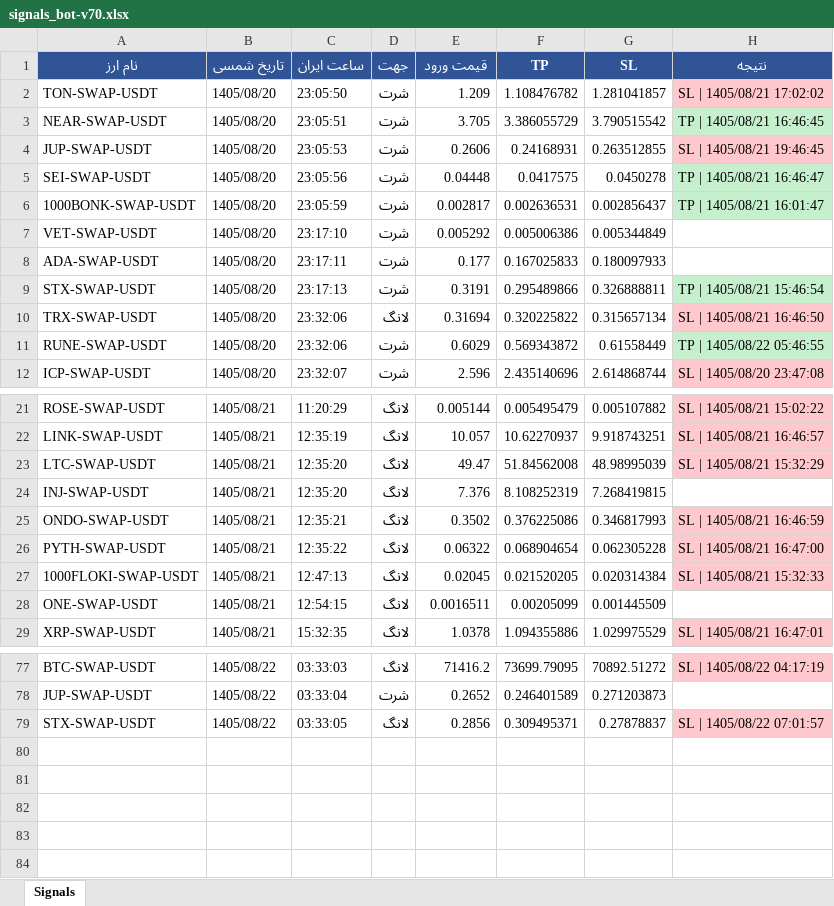
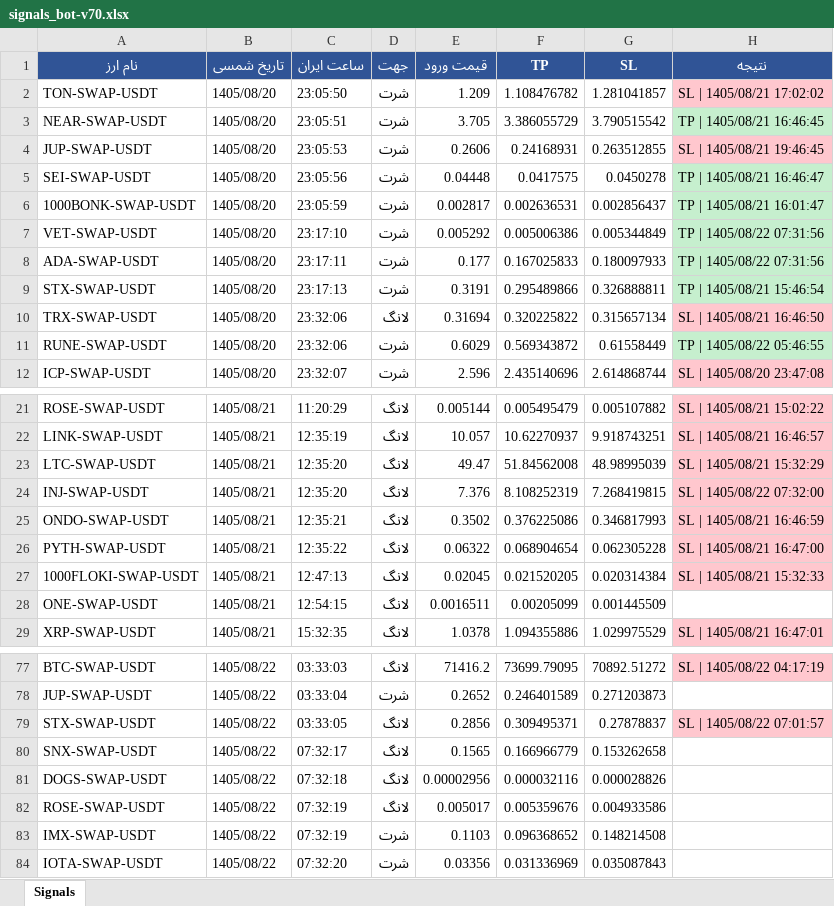
Before and after one commit to cmosircrypto-lang/Crypto-signal-bot, an Excel workbook: signals_bot-v70.xlsx, sheet Signals, drawn as a sheet; only a part is shown, gaps mark what is left out; values as stored, in another font and other column widths than the file's, no borders; the diff covers the shown part only; the diff names each change by its address in the sheet, - before the commit and + after, or states it on an @@ line.

```diff
--- a/signals_bot-v70.xlsx (sheet Signals)
+++ b/signals_bot-v70.xlsx (sheet Signals)
-H7:H8 (نتیجه): (empty)
+H7:H8 (نتیجه): TP | 1405/08/22 07:31:56
-H7:H8 fill: none
+H7:H8 fill: #C6EFCE
-H24 (نتیجه): (empty)
+H24 (نتیجه): SL | 1405/08/22 07:32:00
-H24 fill: none
+H24 fill: #FFC7CE
+row 80: SNX-SWAP-USDT | 1405/08/22 | 07:32:17 | لانگ | 0.1565 | 0.166966779 | 0.153262658
+row 81: DOGS-SWAP-USDT | 1405/08/22 | 07:32:18 | لانگ | 0.00002956 | 0.000032116 | 0.000028826
+row 82: ROSE-SWAP-USDT | 1405/08/22 | 07:32:19 | لانگ | 0.005017 | 0.005359676 | 0.004933586
+row 83: IMX-SWAP-USDT | 1405/08/22 | 07:32:19 | شرت | 0.1103 | 0.096368652 | 0.148214508
+row 84: IOTA-SWAP-USDT | 1405/08/22 | 07:32:20 | شرت | 0.03356 | 0.031336969 | 0.035087843
```
Also changed, not shown: 11 edited cells and cell formats elsewhere in this sheet, 3 other files.
